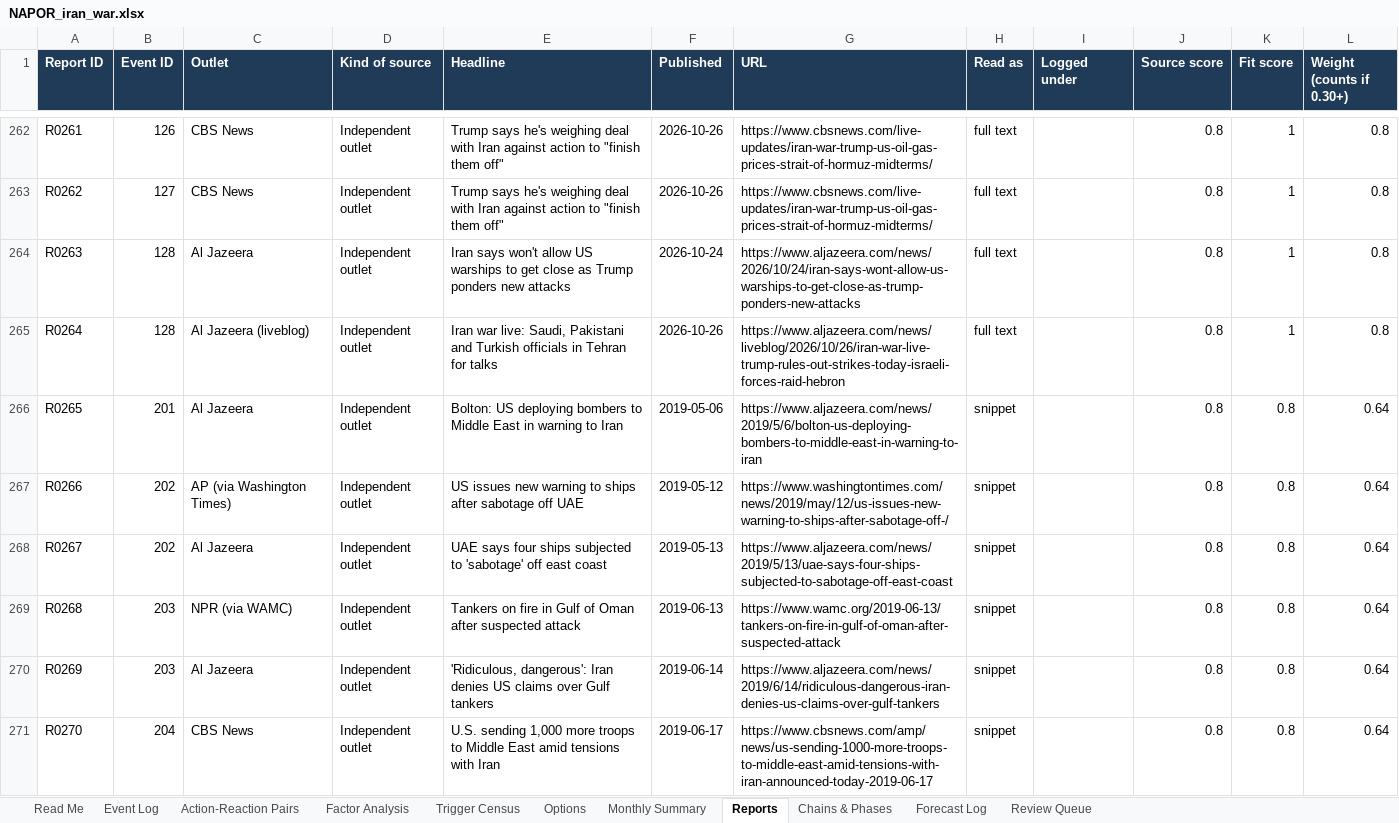
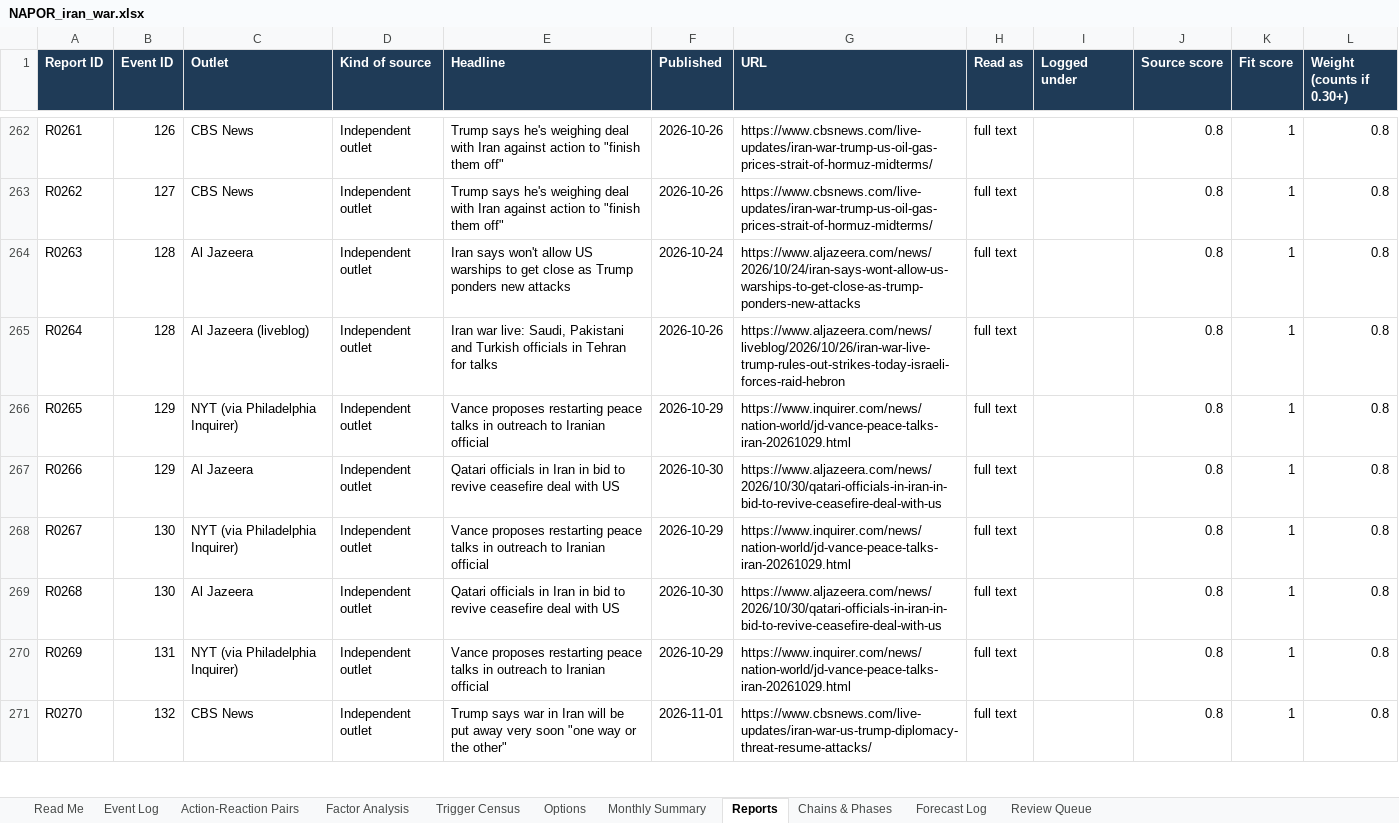
Before and after one commit to siddraw/NAPOR-Options-Explorer, an Excel workbook: napor/NAPOR_iran_war.xlsx, sheet Reports, drawn as a sheet; only a part is shown, gaps mark what is left out; values as stored, in another font and other column widths than the file's, no borders; charts and pictures not drawn; the diff covers the shown part only; the diff names each change by its address in the sheet, - before the commit and + after, or states it on an @@ line.

Commit message:
Weekly update Nov 2: new events in all five theaters, F006 graded, F007/F008 opened, now readings refreshed
Iran #129-#140, Houthis #1350-#1354, North Korea #2077-#2083, China #3064-#3070,
Venezuela #4067. Recount waits for an open people window to close (matches export).
weekly_build PASS; pytest 133 passed.

```diff
--- a/napor/NAPOR_iran_war.xlsx (sheet Reports)
+++ b/napor/NAPOR_iran_war.xlsx (sheet Reports)
-B266 (Event ID): 201
+B266 (Event ID): 129
-C266 (Outlet): Al Jazeera
+C266 (Outlet): NYT (via Philadelphia Inquirer)
-E266 (Headline): Bolton: US deploying bombers to Middle East in warning to Iran
+E266 (Headline): Vance proposes restarting peace talks in outreach to Iranian official
-F266 (Published): 2019-05-06
+F266 (Published): 2026-10-29
-G266 (URL): https://www.aljazeera.com/news/2019/5/6/bolton-us-deploying-bombers-to-middle-east-in-warning-to-iran
+G266 (URL): https://www.inquirer.com/news/nation-world/jd-vance-peace-talks-iran-20261029.html
-H266:H271 (Read as): snippet
+H266:H271 (Read as): full text
-K266:K271 (Fit score): 0.8
+K266:K271 (Fit score): 1
-L266:L271 (Weight (counts if 0.30+)): 0.64
+L266:L271 (Weight (counts if 0.30+)): 0.8
-B267 (Event ID): 202
+B267 (Event ID): 129
-C267 (Outlet): AP (via Washington Times)
+C267 (Outlet): Al Jazeera
-E267 (Headline): US issues new warning to ships after sabotage off UAE
+E267 (Headline): Qatari officials in Iran in bid to revive ceasefire deal with US
-F267 (Published): 2019-05-12
+F267 (Published): 2026-10-30
-G267 (URL): https://www.washingtontimes.com/news/2019/may/12/us-issues-new-warning-to-ships-after-sabotage-off-/
+G267 (URL): https://www.aljazeera.com/news/2026/10/30/qatari-officials-in-iran-in-bid-to-revive-ceasefire-deal-with-us
-B268 (Event ID): 202
+B268 (Event ID): 130
-C268 (Outlet): Al Jazeera
+C268 (Outlet): NYT (via Philadelphia Inquirer)
-E268 (Headline): UAE says four ships subjected to 'sabotage' off east coast
+E268 (Headline): Vance proposes restarting peace talks in outreach to Iranian official
-F268 (Published): 2019-05-13
+F268 (Published): 2026-10-29
-G268 (URL): https://www.aljazeera.com/news/2019/5/13/uae-says-four-ships-subjected-to-sabotage-off-east-coast
+G268 (URL): https://www.inquirer.com/news/nation-world/jd-vance-peace-talks-iran-20261029.html
-B269 (Event ID): 203
+B269 (Event ID): 130
-C269 (Outlet): NPR (via WAMC)
+C269 (Outlet): Al Jazeera
-E269 (Headline): Tankers on fire in Gulf of Oman after suspected attack
+E269 (Headline): Qatari officials in Iran in bid to revive ceasefire deal with US
-F269 (Published): 2019-06-13
+F269 (Published): 2026-10-30
-G269 (URL): https://www.wamc.org/2019-06-13/tankers-on-fire-in-gulf-of-oman-after-suspected-attack
+G269 (URL): https://www.aljazeera.com/news/2026/10/30/qatari-officials-in-iran-in-bid-to-revive-ceasefire-deal-with-us
-B270 (Event ID): 203
+B270 (Event ID): 131
-C270 (Outlet): Al Jazeera
+C270 (Outlet): NYT (via Philadelphia Inquirer)
-E270 (Headline): 'Ridiculous, dangerous': Iran denies US claims over Gulf tankers
+E270 (Headline): Vance proposes restarting peace talks in outreach to Iranian official
-F270 (Published): 2019-06-14
+F270 (Published): 2026-10-29
-G270 (URL): https://www.aljazeera.com/news/2019/6/14/ridiculous-dangerous-iran-denies-us-claims-over-gulf-tankers
+G270 (URL): https://www.inquirer.com/news/nation-world/jd-vance-peace-talks-iran-20261029.html
-B271 (Event ID): 204
+B271 (Event ID): 132
-E271 (Headline): U.S. sending 1,000 more troops to Middle East amid tensions with Iran
+E271 (Headline): Trump says war in Iran will be put away very soon "one way or the other"
-F271 (Published): 2019-06-17
+F271 (Published): 2026-11-01
-G271 (URL): https://www.cbsnews.com/amp/news/us-sending-1000-more-troops-to-middle-east-amid-tensions-with-iran-announced-today-2019-06-17
+G271 (URL): https://www.cbsnews.com/live-updates/iran-war-us-trump-diplomacy-threat-resume-attacks/
```
Also changed, not shown: 15 added rows and 1041 edited cells elsewhere in this sheet, sheet Event Log, sheet Review Queue, sheet Forecast Log, sheet Monthly Summary, sheet Chains & Phases, sheet Options, 2 more sheets, formulas that keep their value, 41 other files.
